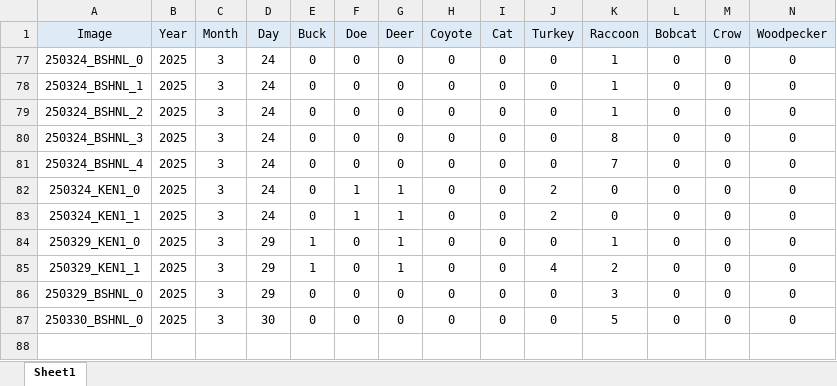
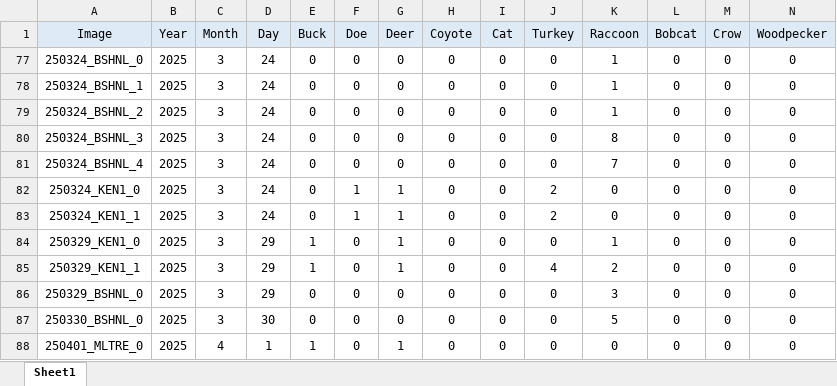
Before and after one commit to ajpung/otter, an Excel workbook: data/Truth.xlsx, sheet Sheet1, drawn as a sheet; only a part is shown; values as stored, in another font and other column widths than the file's, no borders; rows hold the shown columns only; the diff names each change by its address in the sheet, - before the commit and + after, or states it on an @@ line.

```diff
--- a/data/Truth.xlsx (sheet Sheet1)
+++ b/data/Truth.xlsx (sheet Sheet1)
+row 88: 250401_MLTRE_0 | 2025 | 4 | 1 | 1 | 0 | 1 | 0 | 0 | 0 | 0 | 0 | 0 | 0
```
